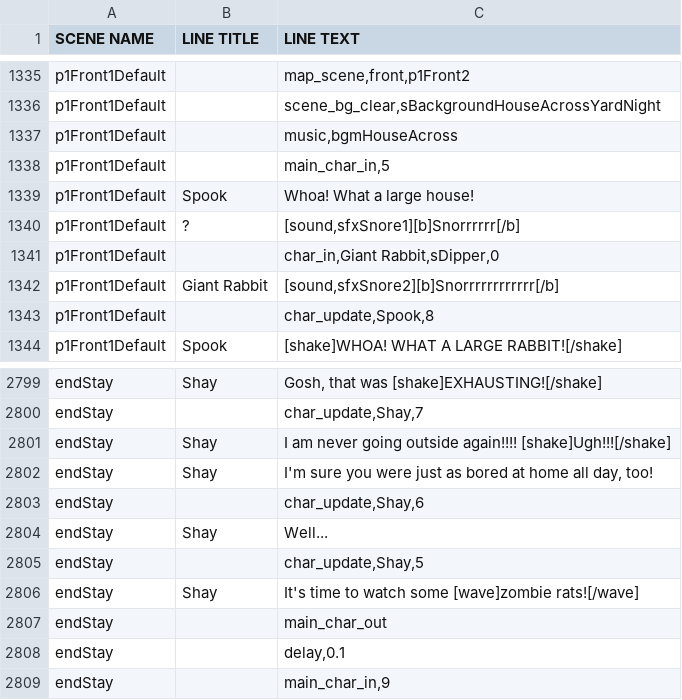
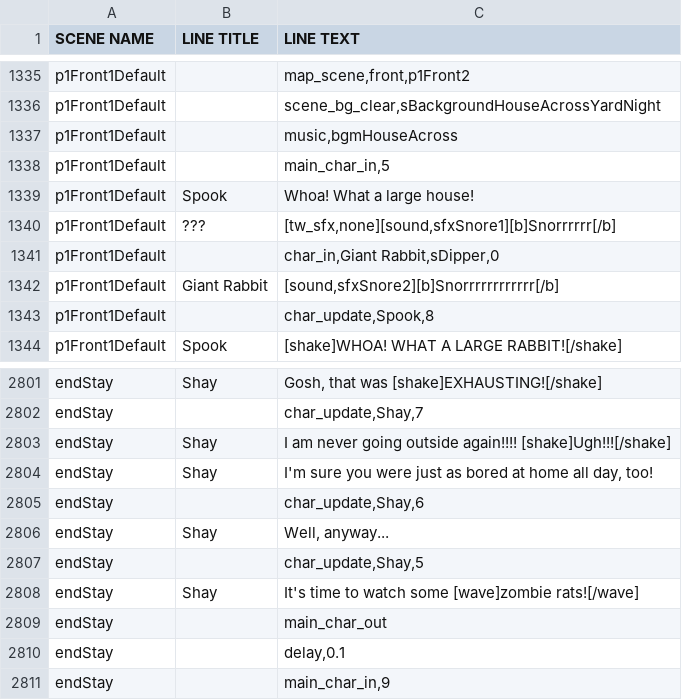
Before and after one commit to kazak29/Spooktober_2026_GameJam, a CSV file: datafiles/lines.csv, drawn as a sheet; only a part is shown, gaps mark what is left out; the diff covers the shown part only.

```diff
--- a/datafiles/lines.csv
+++ b/datafiles/lines.csv
@@ -1339,3 +1339,3 @@ p1Front1Default,,"main_char_in,5"
 p1Front1Default,Spook,Whoa! What a large house!
-p1Front1Default,?,"[sound,sfxSnore1][b]Snorrrrrr[/b]"
+p1Front1Default,???,"[tw_sfx,none][sound,sfxSnore1][b]Snorrrrrr[/b]"
 p1Front1Default,,"char_in,Giant Rabbit,sDipper,0"
@@ -2803,3 +2805,3 @@ endStay,Shay,"I'm sure you were just as bored at home all day, too!"
 endStay,,"char_update,Shay,6"
-endStay,Shay,Well...
+endStay,Shay,"Well, anyway..."
 endStay,,"char_update,Shay,5"
```
Also changed, not shown: 12 added rows, 10 removed rows, 1 moved row and 15 edited cells elsewhere in this file, 1 other file.
